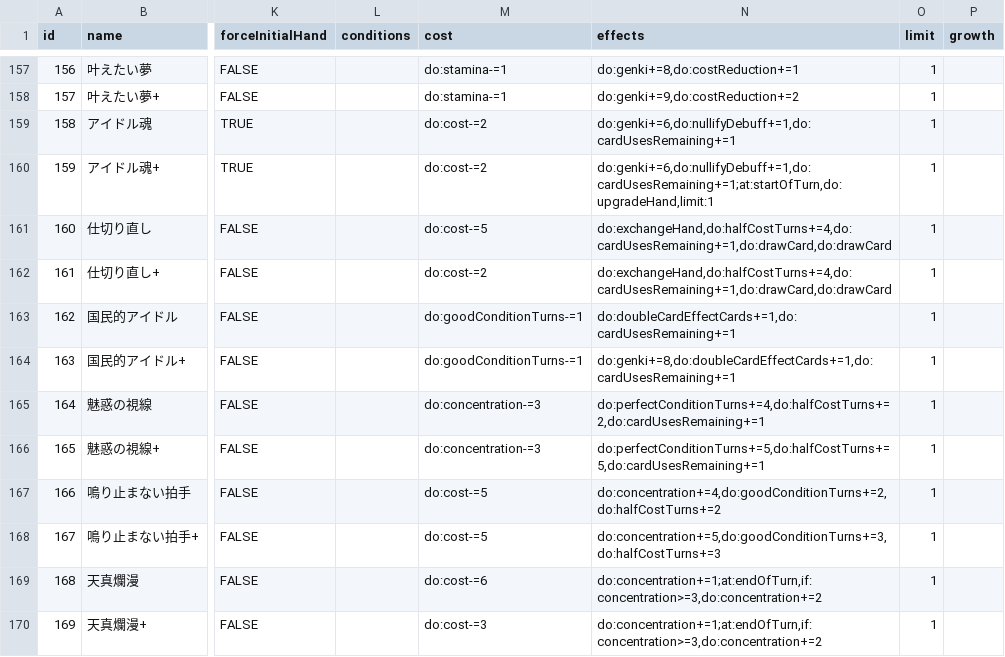
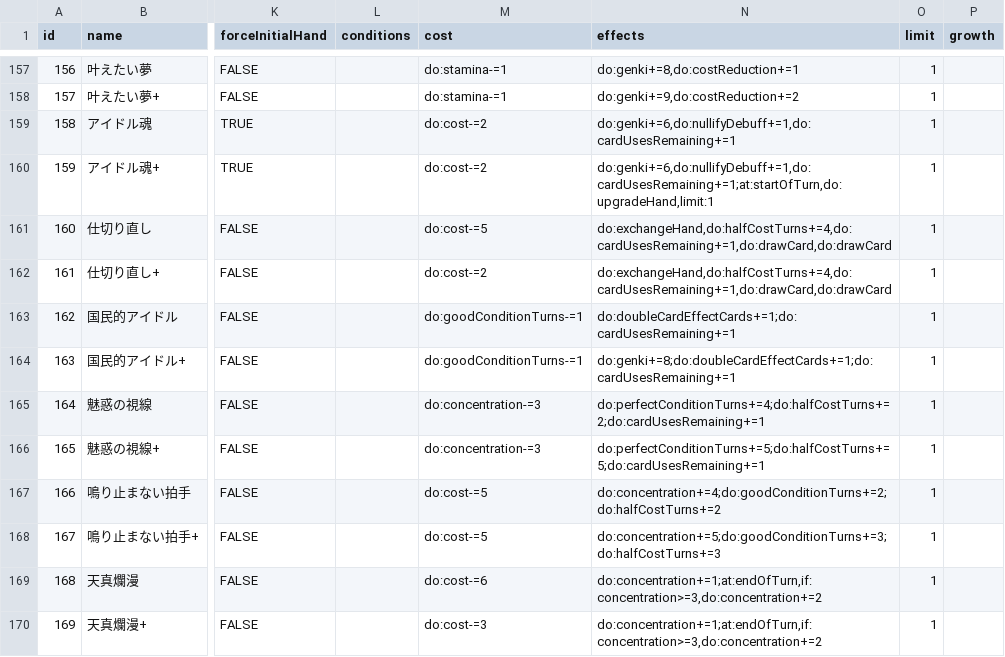
Before and after one commit to surisuririsu/gakumas-data, a CSV file: csv/skill_cards.csv, drawn as a sheet; only a part is shown, gaps mark what is left out; the diff names each change by its address in the sheet, - before the commit and + after, or states it on an @@ line.

```diff
--- a/csv/skill_cards.csv
+++ b/csv/skill_cards.csv
-N163 (effects): do:doubleCardEffectCards+=1,do:cardUsesRemaining+=1
+N163 (effects): do:doubleCardEffectCards+=1;do:cardUsesRemaining+=1
-N164 (effects): do:genki+=8,do:doubleCardEffectCards+=1,do:cardUsesRemaining+=1
+N164 (effects): do:genki+=8;do:doubleCardEffectCards+=1;do:cardUsesRemaining+=1
-N165 (effects): do:perfectConditionTurns+=4,do:halfCostTurns+=2,do:cardUsesRemaining+=1
+N165 (effects): do:perfectConditionTurns+=4;do:halfCostTurns+=2;do:cardUsesRemaining+=1
-N166 (effects): do:perfectConditionTurns+=5,do:halfCostTurns+=5,do:cardUsesRemaining+=1
+N166 (effects): do:perfectConditionTurns+=5;do:halfCostTurns+=5;do:cardUsesRemaining+=1
-N167 (effects): do:concentration+=4,do:goodConditionTurns+=2,do:halfCostTurns+=2
+N167 (effects): do:concentration+=4;do:goodConditionTurns+=2;do:halfCostTurns+=2
-N168 (effects): do:concentration+=5,do:goodConditionTurns+=3,do:halfCostTurns+=3
+N168 (effects): do:concentration+=5;do:goodConditionTurns+=3;do:halfCostTurns+=3
```
Also changed, not shown: 2 other files.
